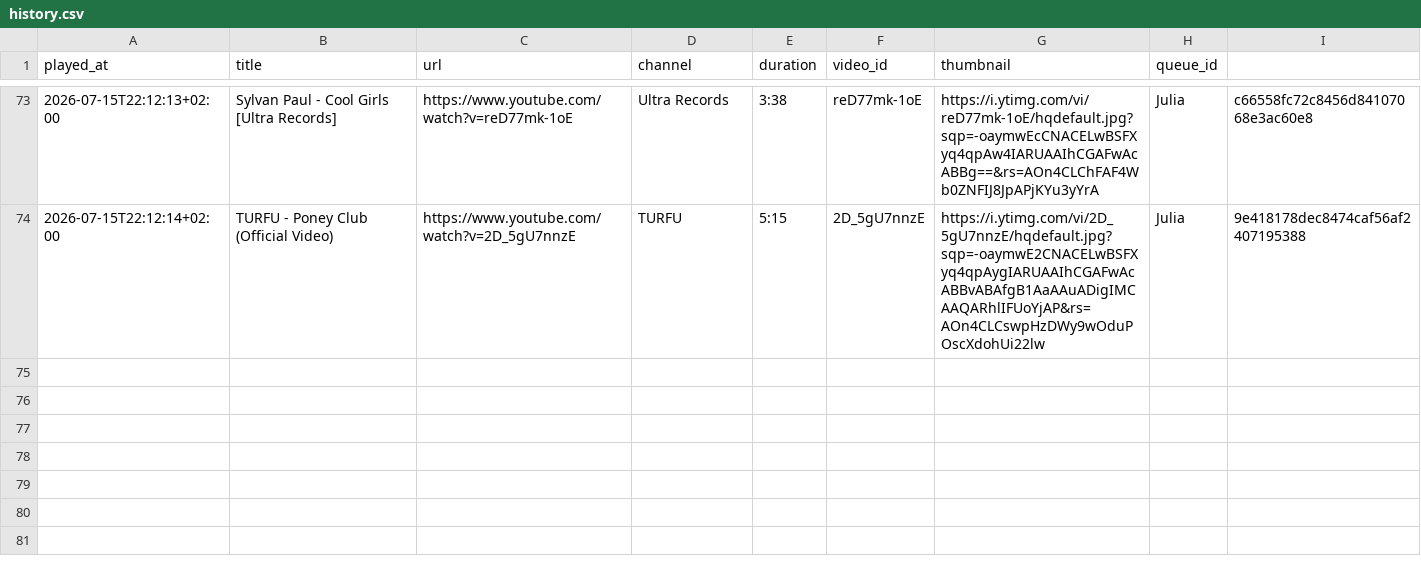
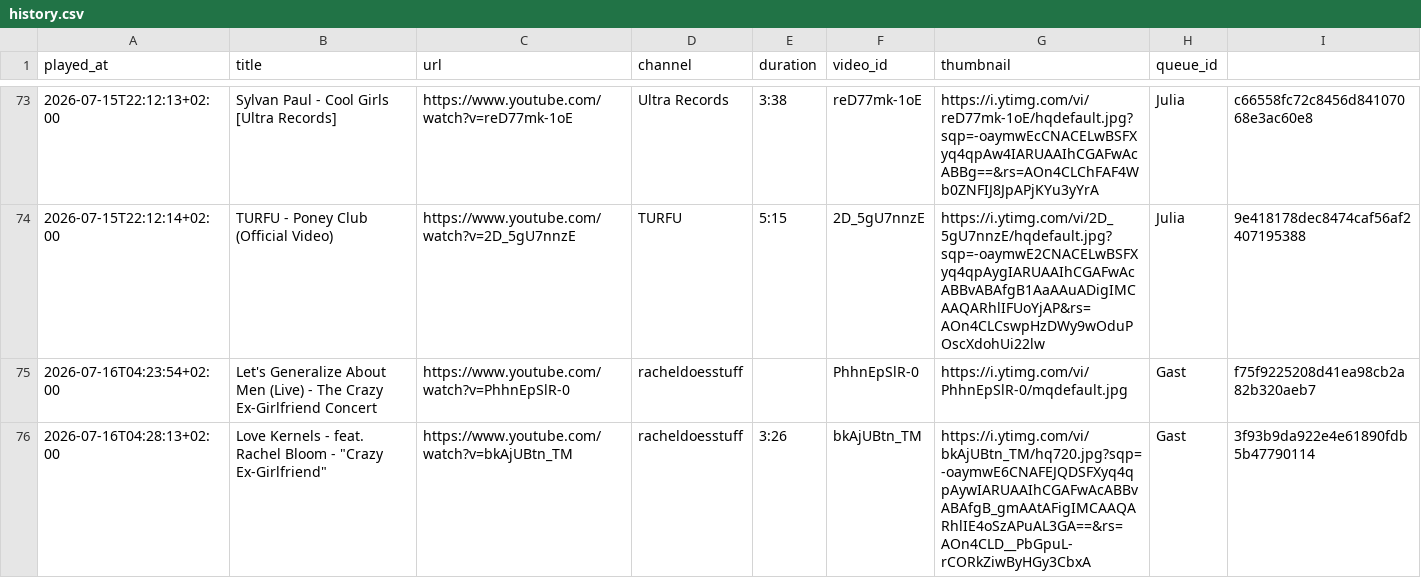
Before and after one commit to joyousjules4711/JulesTube, a CSV file: data/history.csv, drawn as a sheet; only a part is shown, gaps mark what is left out.

```diff
--- a/data/history.csv
+++ b/data/history.csv
@@ -74 +74,3 @@ played_at,title,url,channel,duration,video_id,thumbnail,queue_id
 2026-07-15T22:12:14+02:00,TURFU - Poney Club (Official Video),https://www.youtube.com/watch?v=2D_5gU7nnzE,TURFU,5:15,2D_5gU7nnzE,https://i.ytimg.com/vi/2D_5gU7nnzE/hqdefault.jpg?sqp=-oaymwE2CNACELwBSFXyq4qpAygIARUAAIhCGAFwAcABBvABAfgB1AaAAuADigIMCAAQARhlIFUoYjAP&rs=AOn4CLCswpHzDWy9wOduPOscXdohUi22lw,Julia,9e418178dec8474caf56af2407195388
+2026-07-16T04:23:54+02:00,Let's Generalize About Men (Live) - The Crazy Ex-Girlfriend Concert,https://www.youtube.com/watch?v=PhhnEpSlR-0,racheldoesstuff,,PhhnEpSlR-0,https://i.ytimg.com/vi/PhhnEpSlR-0/mqdefault.jpg,Gast,f75f9225208d41ea98cb2a82b320aeb7
+2026-07-16T04:28:13+02:00,"Love Kernels - feat. Rachel Bloom - ""Crazy Ex-Girlfriend""",https://www.youtube.com/watch?v=bkAjUBtn_TM,racheldoesstuff,3:26,bkAjUBtn_TM,https://i.ytimg.com/vi/bkAjUBtn_TM/hq720.jpg?sqp=-oaymwE6CNAFEJQDSFXyq4qpAywIARUAAIhCGAFwAcABBvABAfgB_gmAAtAFigIMCAAQARhlIE4oSzAPuAL3GA==&rs=AOn4CLD__PbGpuL-rCORkZiwByHGy3CbxA,Gast,3f93b9da922e4e61890fdb5b47790114
```
Also changed, not shown: 6 other files.
